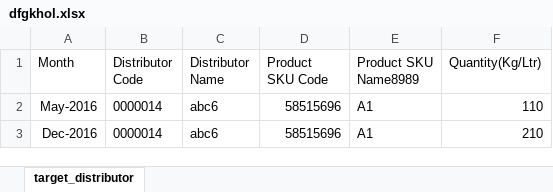
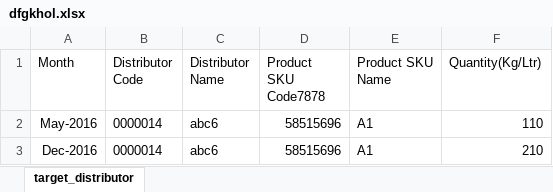
Before and after one commit to ummedji/open_re, an Excel workbook: public/assets/uploads/Uploads/target/dfgkhol.xlsx, sheet target_distributor, drawn as a sheet; values as stored, in another font and other column widths than the file's, no borders; the diff names each change by its address in the sheet, - before the commit and + after, or states it on an @@ line.

```diff
--- a/public/assets/uploads/Uploads/target/dfgkhol.xlsx (sheet target_distributor)
+++ b/public/assets/uploads/Uploads/target/dfgkhol.xlsx (sheet target_distributor)
-D1: Product SKU Code
+D1: Product SKU Code7878
-E1: Product SKU Name8989
+E1: Product SKU Name
```
Also changed, not shown: 4 other files.
